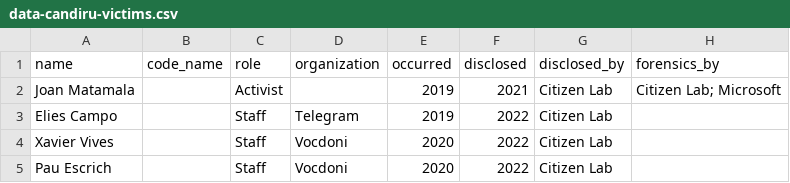
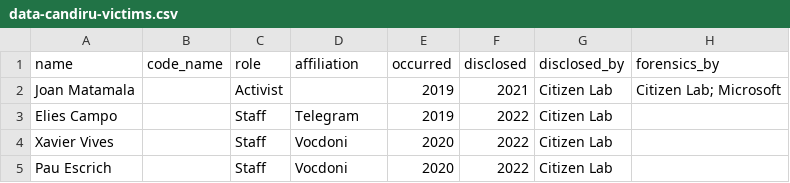
Before and after one commit to GranittHQ/data-candiru-victims, a CSV file: data-candiru-victims.csv, drawn as a sheet; only a part is shown; the diff names each change by its address in the sheet, - before the commit and + after, or states it on an @@ line.

Commit message:
change organization to affiliation

```diff
--- a/data-candiru-victims.csv
+++ b/data-candiru-victims.csv
-D1: organization
+D1: affiliation
```
Also changed, not shown: 1 other file.
